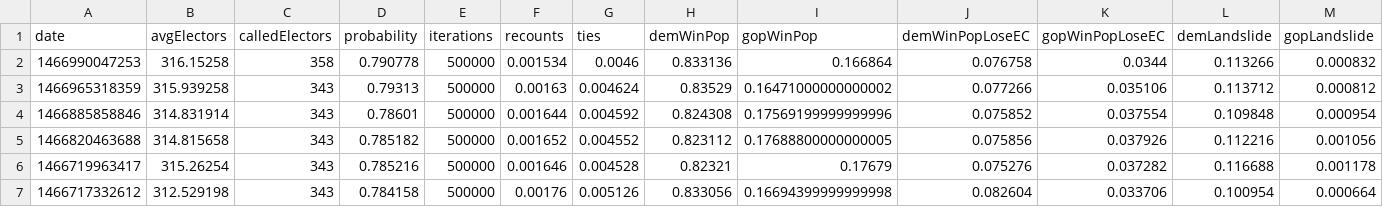
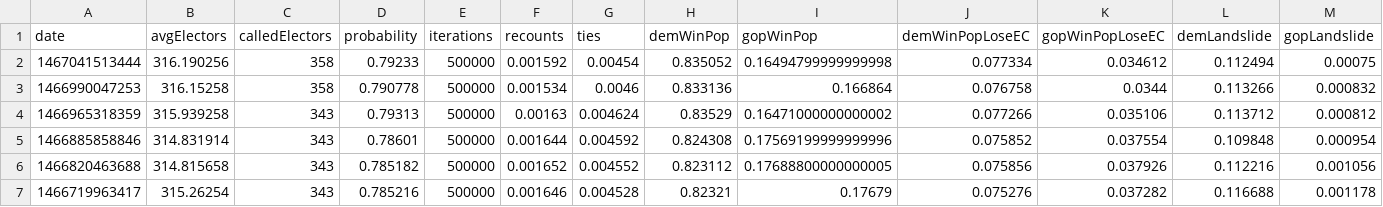
Before and after one commit to CoryMcCartan/election-2016, a CSV file: model/output/history.csv, drawn as a sheet; only a part is shown; the shorter side is filled out with more unchanged rows.

```diff
--- a/model/output/history.csv
+++ b/model/output/history.csv
@@ -1,2 +1,3 @@
 date,avgElectors,calledElectors,probability,iterations,recounts,ties,demWinPop,gopWinPop,demWinPopLoseEC,gopWinPopLoseEC,demLandslide,gopLandslide
+1467041513444,316.190256,358,0.79233,500000,0.001592,0.00454,0.835052,0.16494799999999998,0.077334,0.034612,0.112494,0.00075
 1466990047253,316.15258,358,0.790778,500000,0.001534,0.0046,0.833136,0.166864,0.076758,0.0344,0.113266,0.000832
```
Also changed, not shown: client/data/electors.csv, client/data/history.csv, 3 other files.
